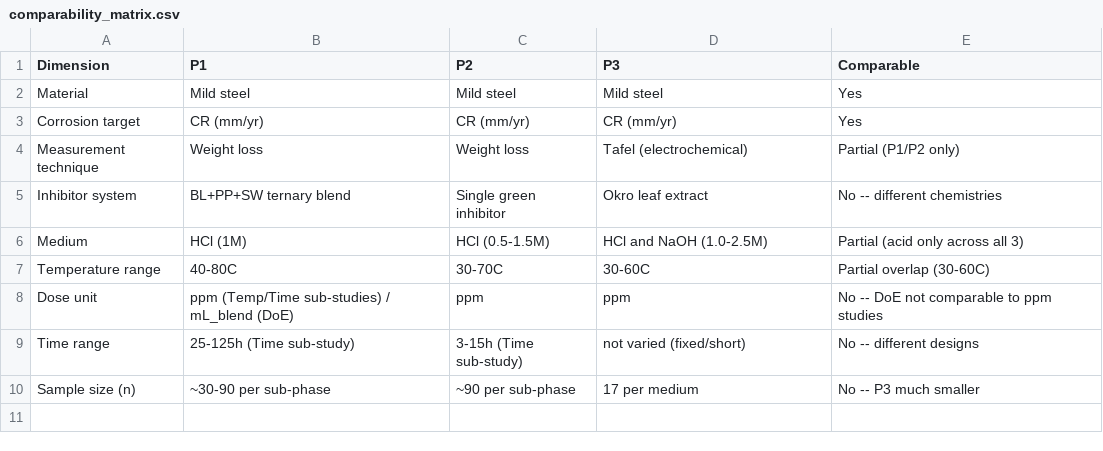
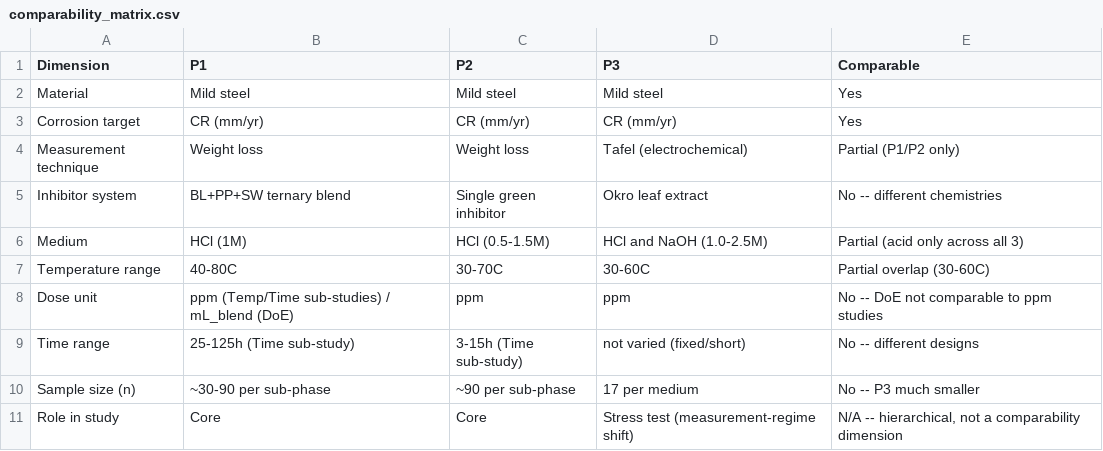
Before and after one commit to FavourOgboi/DSN-POSTER, a CSV file: Unified_Analysis/comparability_matrix.csv, drawn as a sheet; the diff names each change by its address in the sheet, - before the commit and + after, or states it on an @@ line.

```diff
--- a/Unified_Analysis/comparability_matrix.csv
+++ b/Unified_Analysis/comparability_matrix.csv
+row 11: Role in study | Core | Core | Stress test (measurement-regime shift) | N/A -- hierarchical, not a comparability dimension
```
Also changed, not shown: 1 other file.
